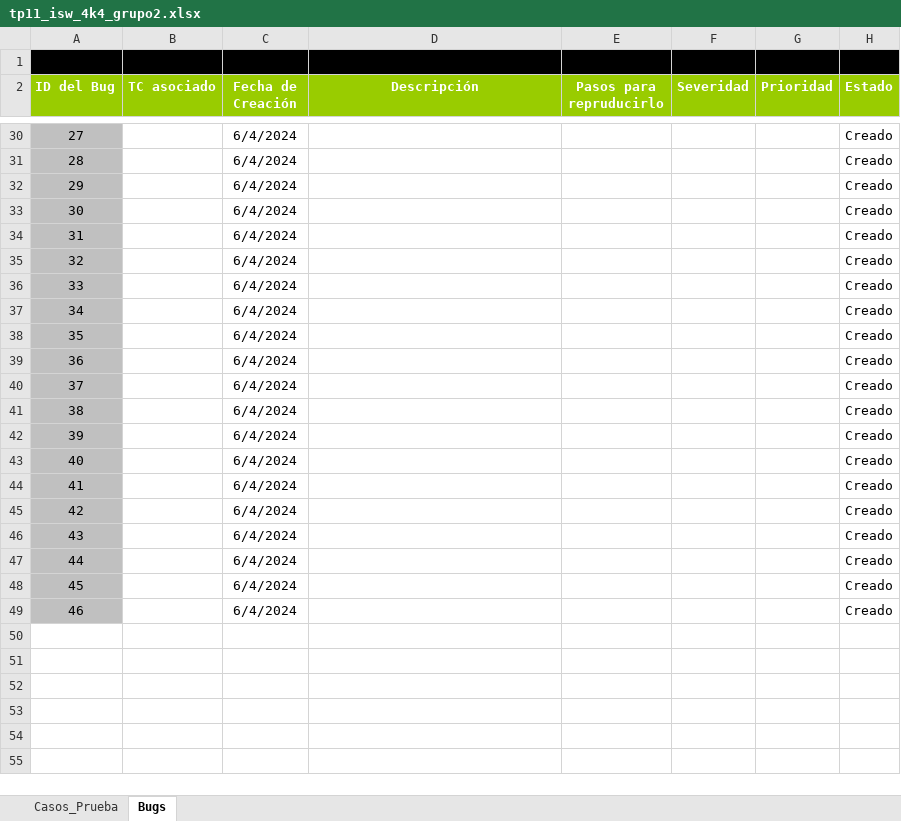
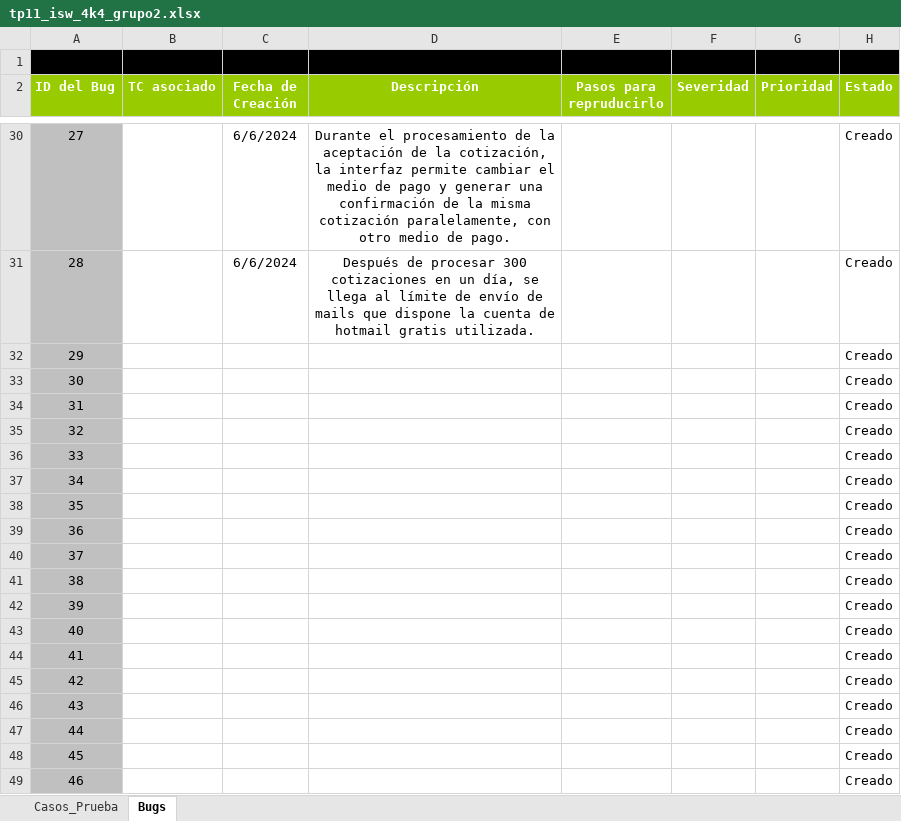
Before and after one commit to nicodominguezvlk/chianet, an Excel workbook: tps/tp11_isw_4k4_grupo2/tp11_isw_4k4_grupo2.xlsx, sheet Bugs, drawn as a sheet; only a part is shown, gaps mark what is left out; values as stored, in another font and other column widths than the file's, no borders; the diff covers the shown part only; the diff names each change by its address in the sheet, - before the commit and + after, or states it on an @@ line.

```diff
--- a/tps/tp11_isw_4k4_grupo2/tp11_isw_4k4_grupo2.xlsx (sheet Bugs)
+++ b/tps/tp11_isw_4k4_grupo2/tp11_isw_4k4_grupo2.xlsx (sheet Bugs)
-C30:C31 (Fecha de Creación): 6/4/2024
+C30:C31 (Fecha de Creación): 6/6/2024
-D30 (Descripción): (empty)
+D30 (Descripción): Durante el procesamiento de la aceptación de la cotización, la interfaz permite cambiar el medio de pago y generar una confirmación de la misma cotización paralelamente, con otro medio de pago.
-D31 (Descripción): (empty)
+D31 (Descripción): Después de procesar 300 cotizaciones en un día, se llega al límite de envío de mails que dispone la cuenta de hotmail gratis utilizada.
-C32:C49 (Fecha de Creación): 6/4/2024
+C32:C49 (Fecha de Creación): (empty)
```
Also changed, not shown: 28 edited cells elsewhere in this sheet.
